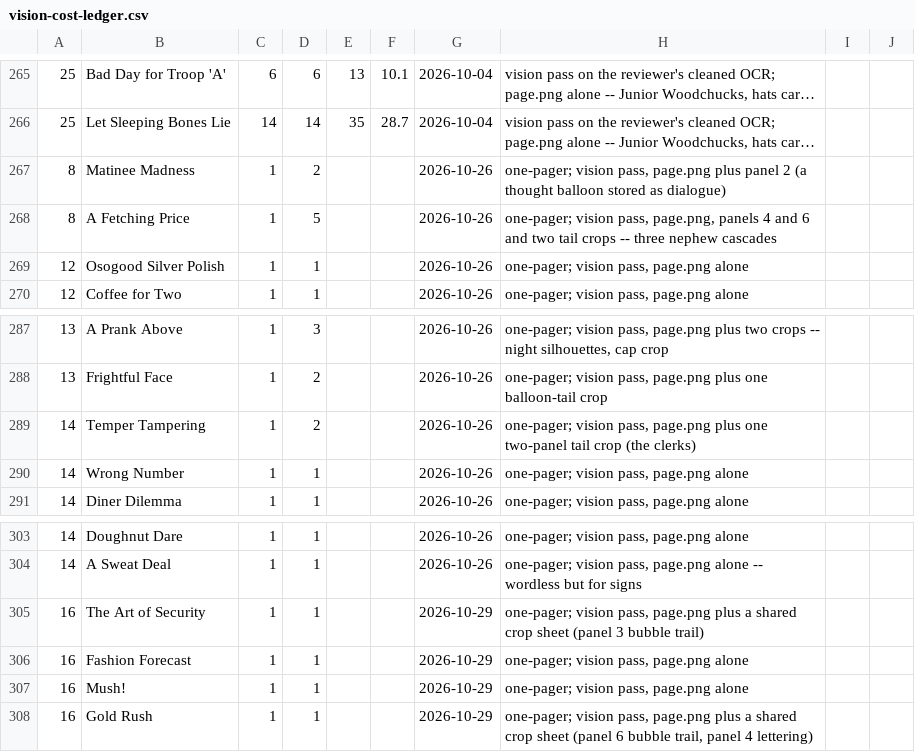
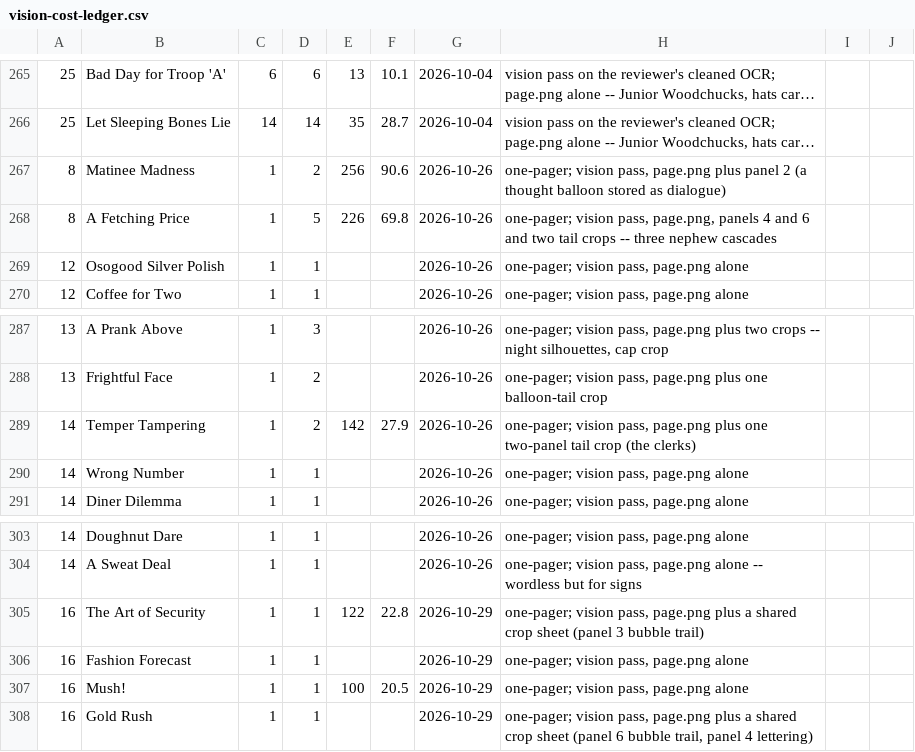
Before and after one commit to glk1001/barks-ocr, a CSV file: docs/vision-cost-ledger.csv, drawn as a sheet; only a part is shown, gaps mark what is left out; long unchanged cells end in …; the diff covers the shown part only; the diff names each change by its address in the sheet, - before the commit and + after, or states it on an @@ line.

```diff
--- a/docs/vision-cost-ledger.csv
+++ b/docs/vision-cost-ledger.csv
-E267: (empty)
+E267: 256
-F267: (empty)
+F267: 90.6
-E268: (empty)
+E268: 226
-F268: (empty)
+F268: 69.8
-E289: (empty)
+E289: 142
-F289: (empty)
+F289: 27.9
-E305: (empty)
+E305: 122
-F305: (empty)
+F305: 22.8
-E307: (empty)
+E307: 100
-F307: (empty)
+F307: 20.5
```
Also changed, not shown: 13 added rows and 30 edited cells elsewhere in this file.
